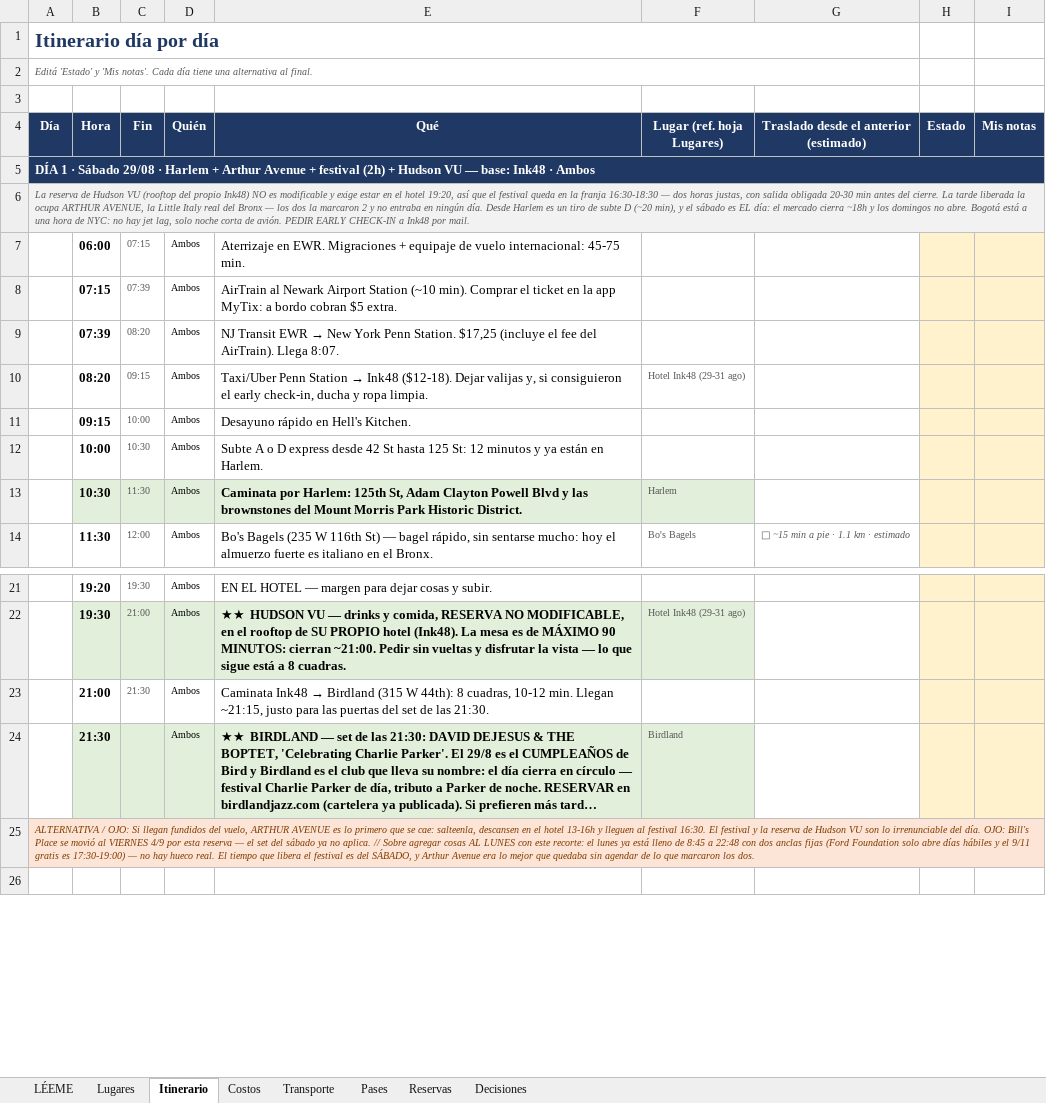
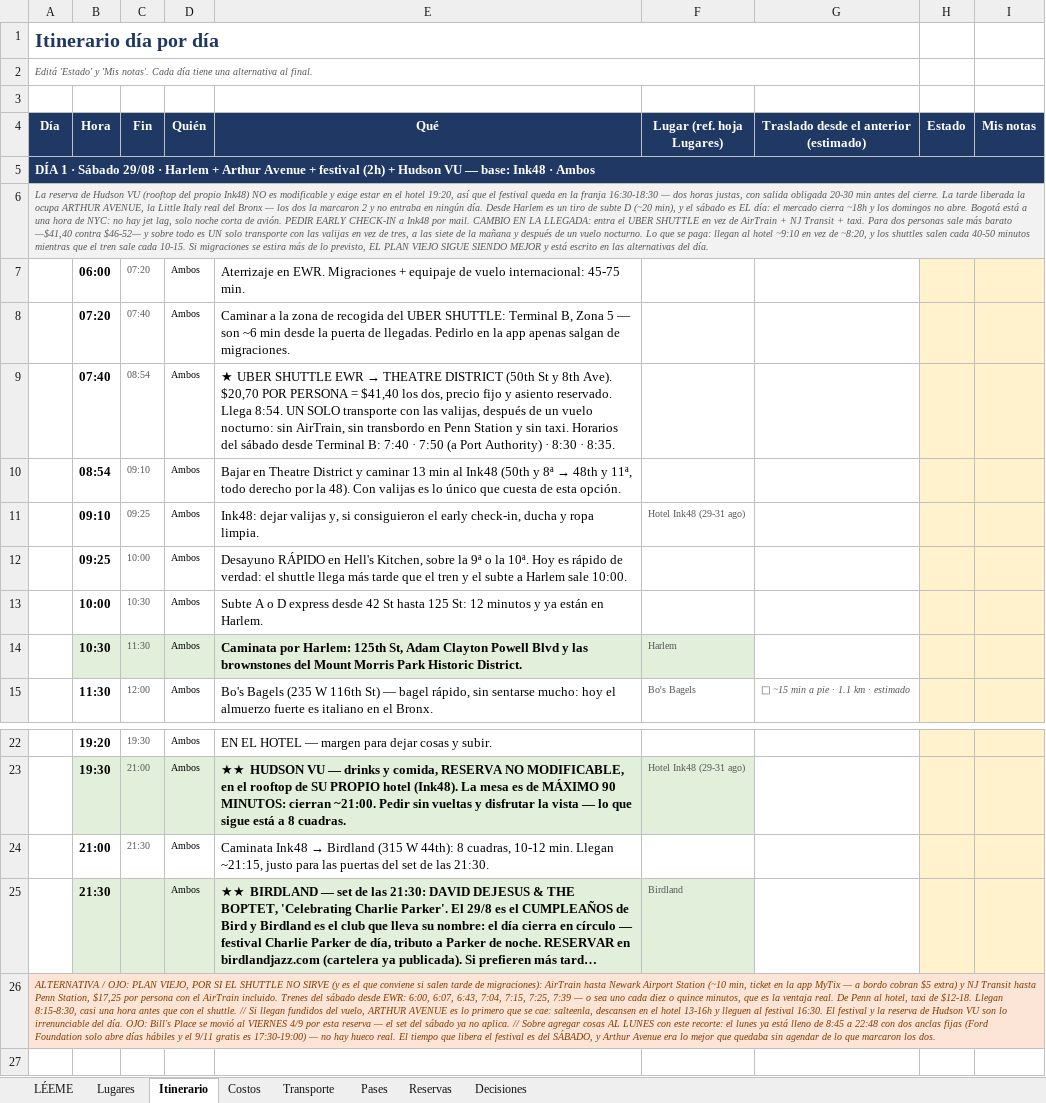
Before and after one commit to yampo/nyc-2026, an Excel workbook: NYC_2026_Planificador.xlsx, sheet Itinerario, drawn as a sheet; only a part is shown, gaps mark what is left out; long unchanged cells end in …; values as stored, in another font and other column widths than the file's, no borders; removed rows and columns are numbered as before the commit, all else as after; the diff names each change by its address in the sheet, - before the commit and + after, or states it on an @@ line.

```diff
--- a/NYC_2026_Planificador.xlsx (sheet Itinerario)
+++ b/NYC_2026_Planificador.xlsx (sheet Itinerario)
-A6 (Día): …por mail.
+A6 (Día): …por mail. CAMBIO EN LA LLEGADA: entra el UBER SHUTTLE en vez de AirTrain + NJ Transit + taxi. Para dos personas sale más barato —$41,40 contra $46-52— y sobre todo es UN solo transporte con las valijas en vez de tres, a las siete de la mañana y después de un vuelo nocturno. Lo que se paga: llegan al hotel ~9:10 en vez de ~8:20, y los shuttles salen cada 40-50 minutos mientras que el tren sale cada 10-15. Si migraciones se estira más de lo previsto, EL PLAN VIEJO SIGUE SIENDO MEJOR y está escrito en las alternativas del día.
-C7 (Fin): 07:15
+C7 (Fin): 07:20
-row 8:  | 07:15 | 07:39 | Ambos | AirTrain al Newark Airport Station (~10 min). Comprar el ticket en la app MyTix: a bordo cobran $5 extra.
-row 9:  | 07:39 | 08:20 | Ambos | NJ Transit EWR → New York Penn Station. $17,25 (incluye el fee del AirTrain). Llega 8:07.
+row 8:  | 07:20 | 07:40 | Ambos | Caminar a la zona de recogida del UBER SHUTTLE: Terminal B, Zona 5 — son ~6 min desde la puerta de llegadas. Pedirlo en la app apenas salgan de migraciones.
+row 9:  | 07:40 | 08:54 | Ambos | ★ UBER SHUTTLE EWR → THEATRE DISTRICT (50th St y 8th Ave). $20,70 POR PERSONA = $41,40 los dos, precio fijo y asiento reservado. Llega 8:54. UN SOLO transporte con las valijas, después de un vuelo nocturno: sin AirTrain, sin transbordo en Penn Station y sin taxi. Horarios del sábado desde Terminal B: 7:40 · 7:50 (a Port Authority) · 8:30 · 8:35.
+row 10:  | 08:54 | 09:10 | Ambos | Bajar en Theatre District y caminar 13 min al Ink48 (50th y 8ª → 48th y 11ª, todo derecho por la 48). Con valijas es lo único que cuesta de esta opción.
-B11 (Hora): 08:20
+B11 (Hora): 09:10
-C11 (Fin): 09:15
+C11 (Fin): 09:25
@@ E11 (Qué): Taxi/Uber Penn Station → Ink48 ($12-18). Dejar valijas y,… → Ink48: dejar valijas y,… @@
-B12 (Hora): 09:15
+B12 (Hora): 09:25
-E12 (Qué): Desayuno rápido en Hell's Kitchen.
+E12 (Qué): Desayuno RÁPIDO en Hell's Kitchen, sobre la 9ª o la 10ª. Hoy es rápido de verdad: el shuttle llega más tarde que el tren y el subte a Harlem sale 10:00.
-A26 (Día): …/ OJO: Si llegan…
+A26 (Día): …/ OJO: PLAN VIEJO, POR SI EL SHUTTLE NO SIRVE (y es el que conviene si salen tarde de migraciones): AirTrain hasta Newark Airport Station (~10 min, ticket en la app MyTix — a bordo cobran $5 extra) y NJ Transit hasta Penn Station, $17,25 por persona con el AirTrain incluido. Trenes del sábado desde EWR: 6:00, 6:07, 6:43, 7:04, 7:15, 7:25, 7:39 — o sea uno cada diez o quince minutos, que es la ventaja real. De Penn al hotel, taxi de $12-18. Llegan 8:15-8:30, casi una hora antes que con el shuttle. // Si llegan…
```
Also changed, not shown: sheet Transporte, 9 other files.
